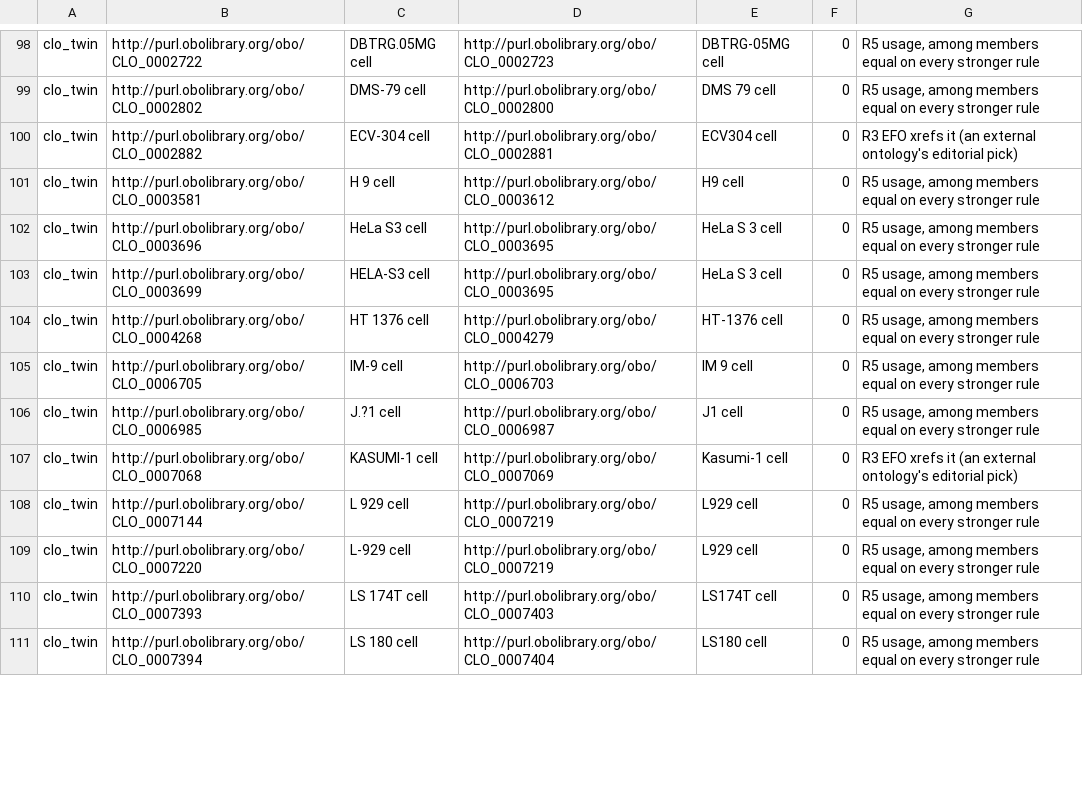
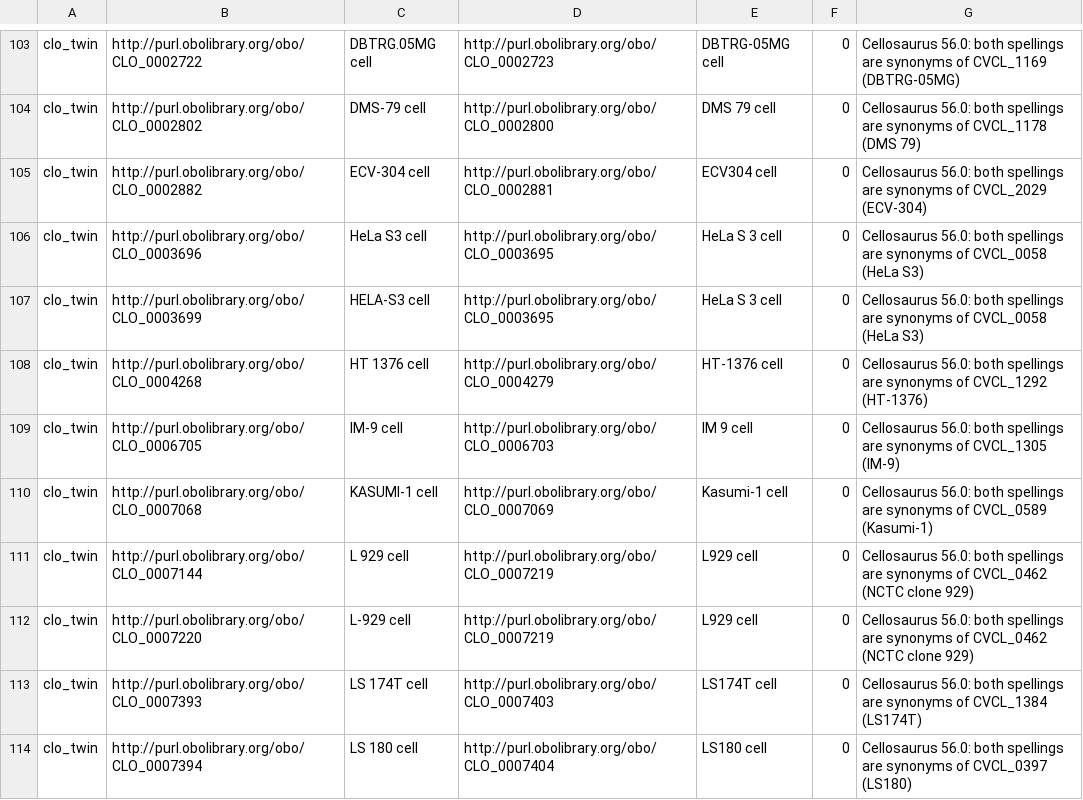
Before and after one commit to PavlidisLab/Gemma, a TSV file: gemma-core/src/main/resources/ubic/gemma/core/ontology/TermUriMigration.tsv, drawn as a sheet; only a part is shown, gaps mark what is left out; removed rows and columns are numbered as before the commit, all else as after; the diff covers the shown part only; the diff names each change by its address in the sheet, - before the commit and + after, or states it on an @@ line.

Commit message:
fix(core): every cell-line merge now names the Cellosaurus accession that decided it
The clo_twin lane was built on label resemblance: two CLO classes whose labels match once case and
punctuation are stripped were taken to be one cell line, and a ladder of rules only chose which one
won. Nothing tested the premise, which is how CLO_0037155 'KMH-2 cell' came to be served as
CLO_0007112 'KM-H2 cell' for every read of GSE10831.

Cellosaurus arbitrated all 67 rows against release 56.0: 61 are one accession carrying both
spellings as verbatim synonyms -- CVCL_0547 lists SW-620, SW_620, SW 620, SW.620 and SW620 -- and
each of those rows now records that accession as its reason. So the earlier reading that 40 rows
merged distinct lines because their CLO parents disagree was wrong: K-562, MALME-3M and SK-BR-3 are
each one line that CLO files under two parents.

Six pairs are dropped. Their spellings name more than one line, so the spelling cannot be what makes
them the same: H9 is also the WA09 embryonic stem line, U-373 MG is both the ATCC line and the
Uppsala one, BC3 is both a KSHV+ effusion lymphoma and a mouse hybridoma. Only BC3 had an annotation
(one), and it also leaves the parked migration.

build_term_crossmatch.py now requires --cellosaurus-obo and emits no twin row without an exact
one-accession match for both labels; the labels are matched verbatim, since normalizing them would
restore the assumption Cellosaurus is being asked to replace. A test reads the shipped resource and
fails on any twin row that does not cite a CVCL accession.

```diff
--- a/gemma-core/src/main/resources/ubic/gemma/core/ontology/TermUriMigration.tsv
+++ b/gemma-core/src/main/resources/ubic/gemma/core/ontology/TermUriMigration.tsv
-G103: R5 usage, among members equal on every stronger rule
+G103: Cellosaurus 56.0: both spellings are synonyms of CVCL_1169 (DBTRG-05MG)
-G104: R5 usage, among members equal on every stronger rule
+G104: Cellosaurus 56.0: both spellings are synonyms of CVCL_1178 (DMS 79)
-G105: R3 EFO xrefs it (an external ontology's editorial pick)
+G105: Cellosaurus 56.0: both spellings are synonyms of CVCL_2029 (ECV-304)
-row 101: clo_twin | http://purl.obolibrary.org/obo/CLO_0003581 | H 9 cell | http://purl.obolibrary.org/obo/CLO_0003612 | H9 cell | 0 | R5 usage, among members equal on every stronger rule
-G106:G107: R5 usage, among members equal on every stronger rule
+G106:G107: Cellosaurus 56.0: both spellings are synonyms of CVCL_0058 (HeLa S3)
-G108: R5 usage, among members equal on every stronger rule
+G108: Cellosaurus 56.0: both spellings are synonyms of CVCL_1292 (HT-1376)
-G109: R5 usage, among members equal on every stronger rule
+G109: Cellosaurus 56.0: both spellings are synonyms of CVCL_1305 (IM-9)
-row 106: clo_twin | http://purl.obolibrary.org/obo/CLO_0006985 | J.?1 cell | http://purl.obolibrary.org/obo/CLO_0006987 | J1 cell | 0 | R5 usage, among members equal on every stronger rule
-G110: R3 EFO xrefs it (an external ontology's editorial pick)
+G110: Cellosaurus 56.0: both spellings are synonyms of CVCL_0589 (Kasumi-1)
-G111:G112: R5 usage, among members equal on every stronger rule
+G111:G112: Cellosaurus 56.0: both spellings are synonyms of CVCL_0462 (NCTC clone 929)
-G113: R5 usage, among members equal on every stronger rule
+G113: Cellosaurus 56.0: both spellings are synonyms of CVCL_1384 (LS174T)
-G114: R5 usage, among members equal on every stronger rule
+G114: Cellosaurus 56.0: both spellings are synonyms of CVCL_0397 (LS180)
```
Also changed, not shown: 6 added rows, 4 removed rows and 49 edited cells elsewhere in this file, 3 other files.
